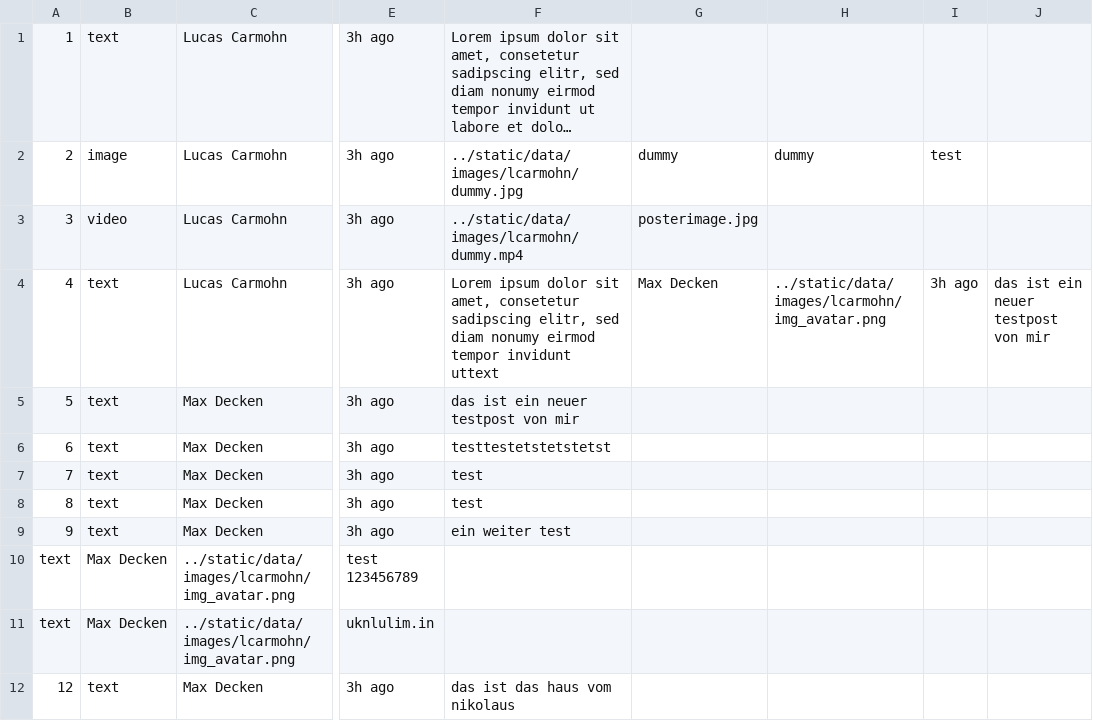
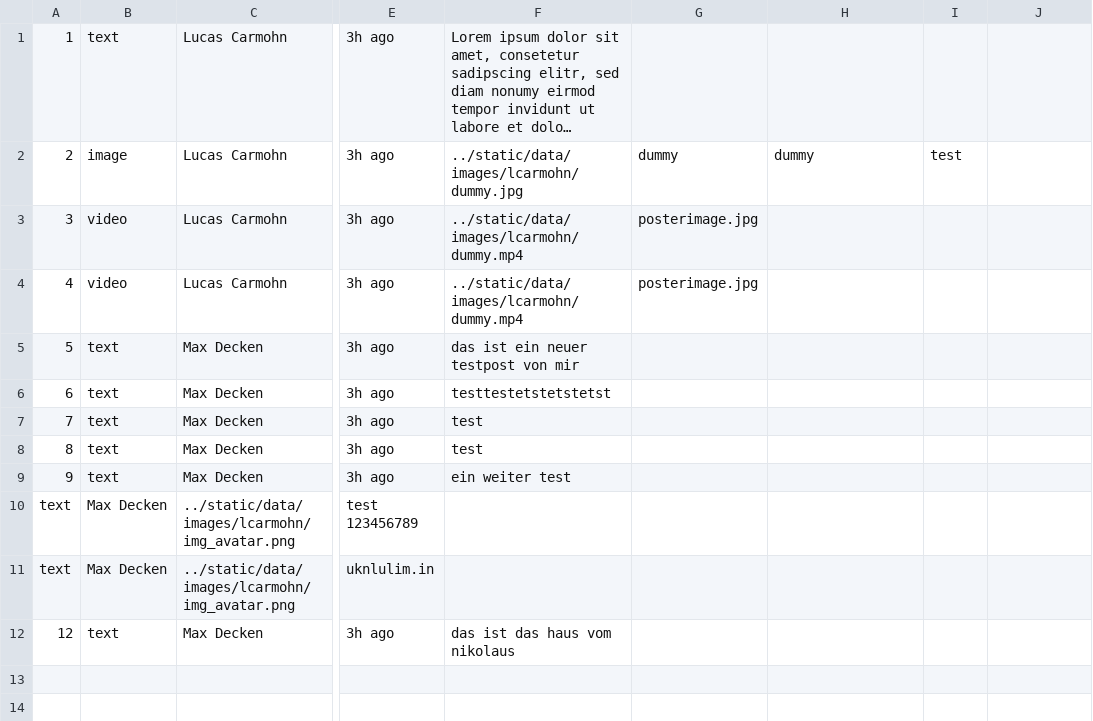
Before and after one commit to BeBaxxter/AluStego, a CSV file: main/python/testPosts.csv, drawn as a sheet; only a part is shown, gaps mark what is left out; long unchanged cells end in …; the diff names each change by its address in the sheet, - before the commit and + after, or states it on an @@ line.

```diff
--- a/main/python/testPosts.csv
+++ b/main/python/testPosts.csv
-B4: text
+B4: video
-F4: Lorem ipsum dolor sit amet, consetetur sadipscing elitr, sed diam nonumy eirmod tempor invidunt uttext
+F4: ../static/data/images/lcarmohn/dummy.mp4
-G4: Max Decken
+G4: posterimage.jpg
-H4: ../static/data/images/lcarmohn/img_avatar.png
+H4: (empty)
-I4: 3h ago
+I4: (empty)
-J4: das ist ein neuer testpost von mir
+J4: (empty)
```
Also changed, not shown: 3 other files.
